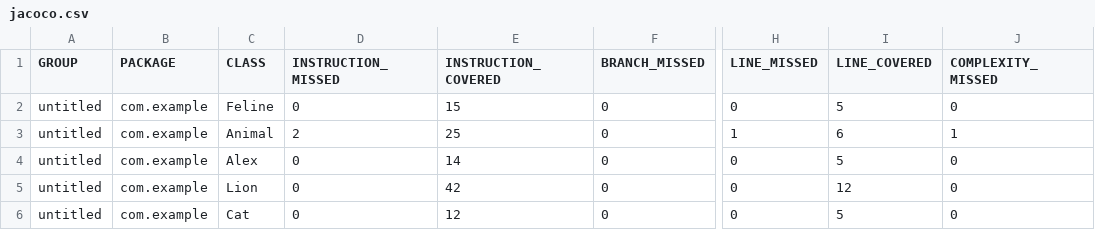
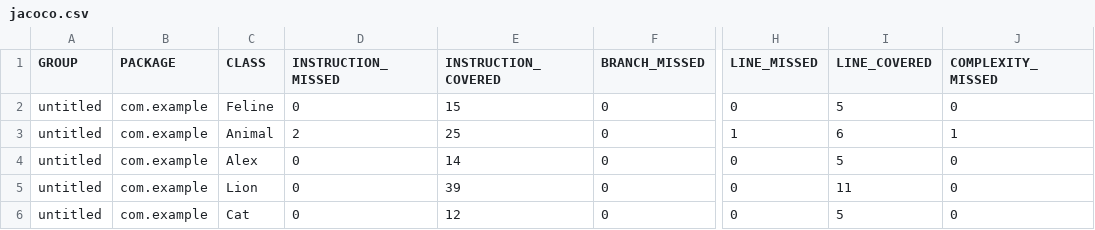
Before and after one commit to KaGuSha/qa_java, a CSV file: target/site/jacoco/jacoco.csv, drawn as a sheet; only a part is shown, gaps mark what is left out; the diff names each change by its address in the sheet, - before the commit and + after, or states it on an @@ line.

```diff
--- a/target/site/jacoco/jacoco.csv
+++ b/target/site/jacoco/jacoco.csv
-E5 (INSTRUCTION_COVERED): 42
+E5 (INSTRUCTION_COVERED): 39
-I5 (LINE_COVERED): 12
+I5 (LINE_COVERED): 11
```
Also changed, not shown: 14 other files.
